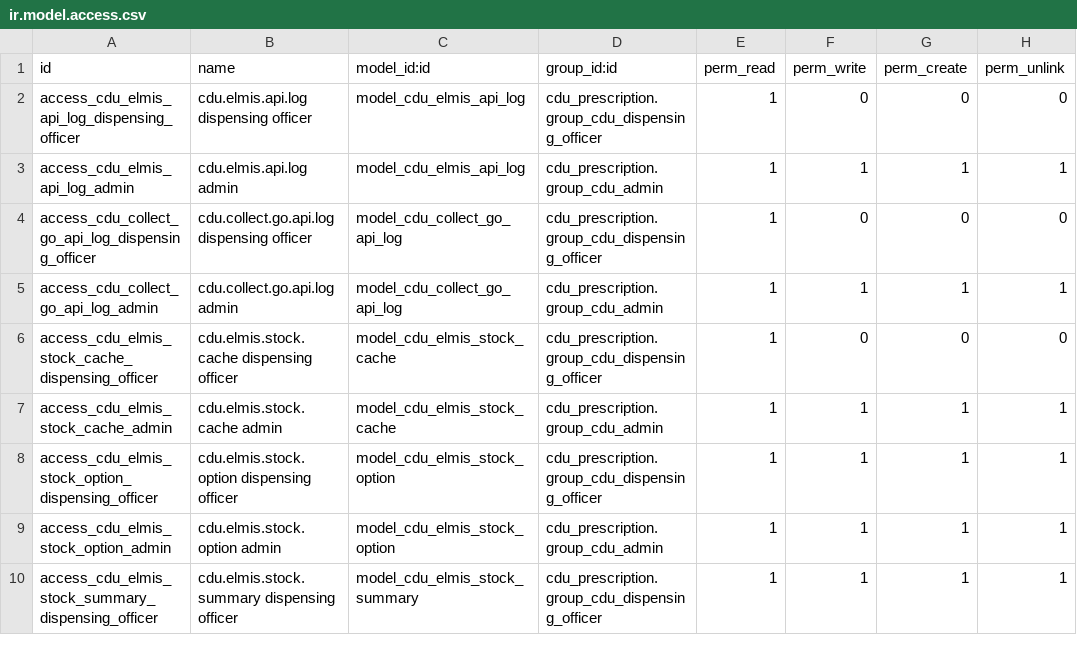
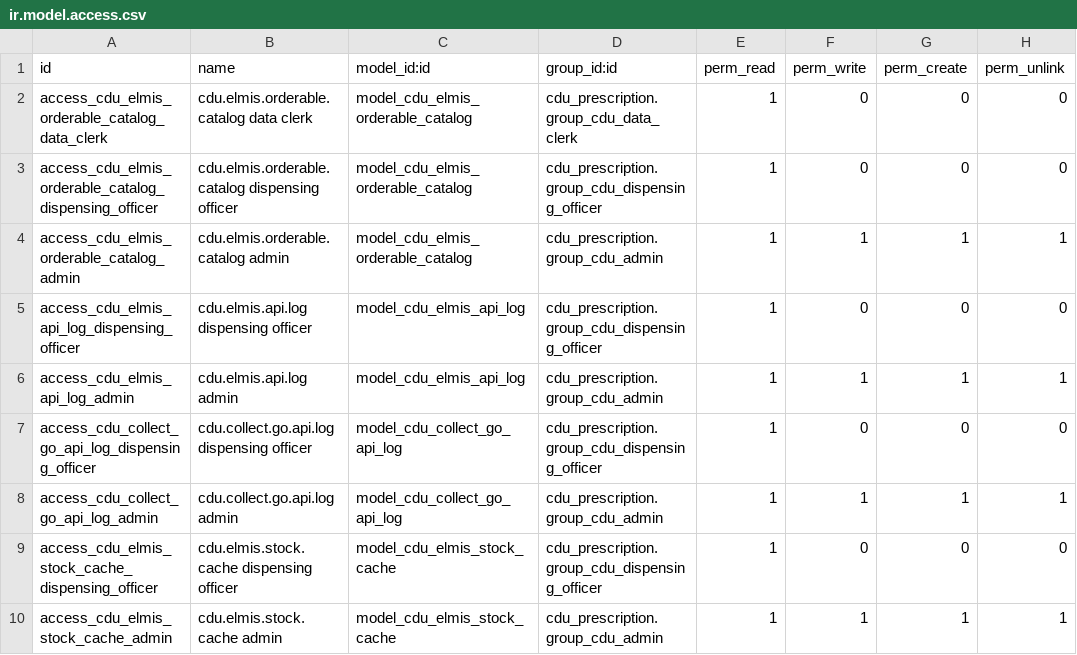
Before and after one commit to Bonolo-Health-CDU/bahmni-docker, a CSV file: bahmni-standard/extra-odoo-addons/cdu_elmis/security/ir.model.access.csv, drawn as a sheet; only a part is shown; the shorter side is filled out with more unchanged rows; the diff names each change by its address in the sheet, - before the commit and + after, or states it on an @@ line.

Commit message:
Created generic product list from eLMIS products for selection of products at pre-picking list stages of the prescription

```diff
--- a/bahmni-standard/extra-odoo-addons/cdu_elmis/security/ir.model.access.csv
+++ b/bahmni-standard/extra-odoo-addons/cdu_elmis/security/ir.model.access.csv
+row 2: access_cdu_elmis_orderable_catalog_data_clerk | cdu.elmis.orderable.catalog data clerk | model_cdu_elmis_orderable_catalog | cdu_prescription.group_cdu_data_clerk | 1 | 0 | 0 | 0
+row 3: access_cdu_elmis_orderable_catalog_dispensing_officer | cdu.elmis.orderable.catalog dispensing officer | model_cdu_elmis_orderable_catalog | cdu_prescription.group_cdu_dispensing_officer | 1 | 0 | 0 | 0
+row 4: access_cdu_elmis_orderable_catalog_admin | cdu.elmis.orderable.catalog admin | model_cdu_elmis_orderable_catalog | cdu_prescription.group_cdu_admin | 1 | 1 | 1 | 1
```
Also changed, not shown: 20 other files.
